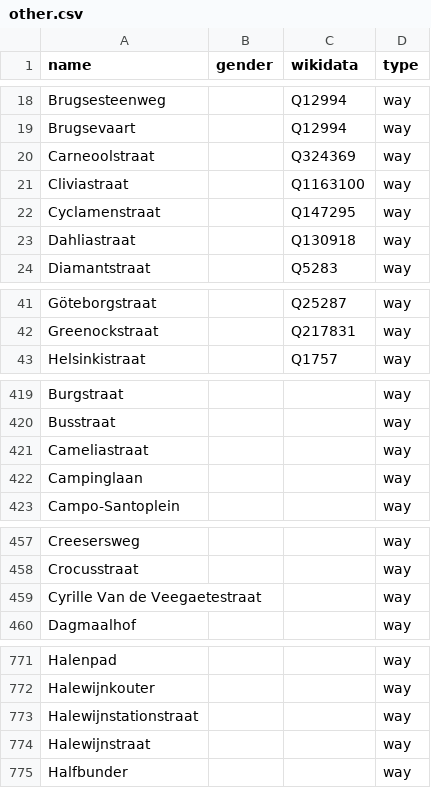
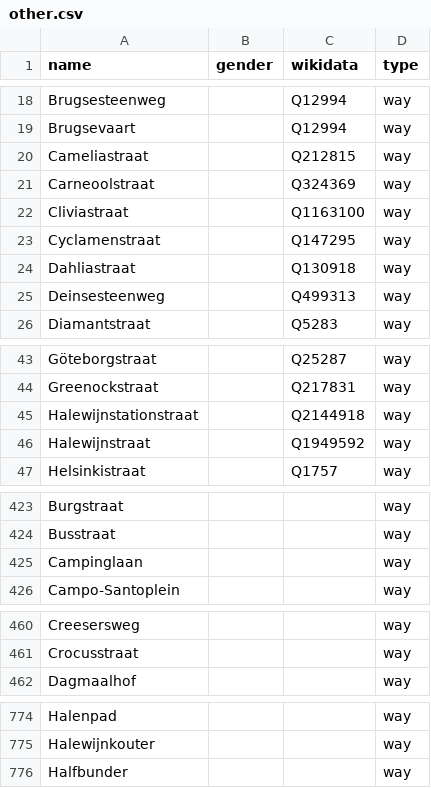
Before and after one commit to EqualStreetNames/equalstreetnames-gent, a CSV file: data/other.csv, drawn as a sheet; only a part is shown, gaps mark what is left out; removed rows and columns are numbered as before the commit, all else as after; the diff covers the shown part only; the diff names each change by its address in the sheet, - before the commit and + after, or states it on an @@ line.

```diff
--- a/data/other.csv
+++ b/data/other.csv
+row 20: Cameliastraat |  | Q212815 | way
+row 25: Deinsesteenweg |  | Q499313 | way
+row 45: Halewijnstationstraat |  | Q2144918 | way
+row 46: Halewijnstraat |  | Q1949592 | way
-row 421: Cameliastraat |  |  | way
-row 459: Cyrille Van de Veegaetestraat |  |  | way
-row 773: Halewijnstationstraat |  |  | way
-row 774: Halewijnstraat |  |  | way
```
Also changed, not shown: 4 added rows and 2 removed rows elsewhere in this file, data/gender.csv, 3 other files.
